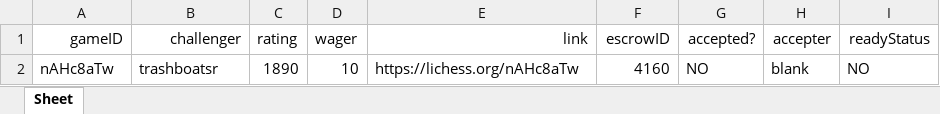
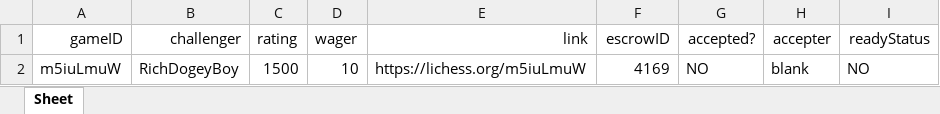
Before and after one commit to dogeyboy1932/Upland-Chess-App, an Excel workbook: XL Spreadsheets/ChallengeMap.xlsx, sheet Sheet, drawn as a sheet; values as stored, in another font and other column widths than the file's, no borders; removed rows and columns are numbered as before the commit, all else as after; the diff names each change by its address in the sheet, - before the commit and + after, or states it on an @@ line.

```diff
--- a/XL Spreadsheets/ChallengeMap.xlsx (sheet Sheet)
+++ b/XL Spreadsheets/ChallengeMap.xlsx (sheet Sheet)
-row 2: nAHc8aTw | trashboatsr | 1890 | 10 | https://lichess.org/nAHc8aTw | 4160 | NO | blank | NO
+row 2: m5iuLmuW | RichDogeyBoy | 1500 | 10 | https://lichess.org/m5iuLmuW | 4169 | NO | blank | NO
```
Also changed, not shown: XL Spreadsheets/ProfileDatabase.xlsx, 8 other files.
